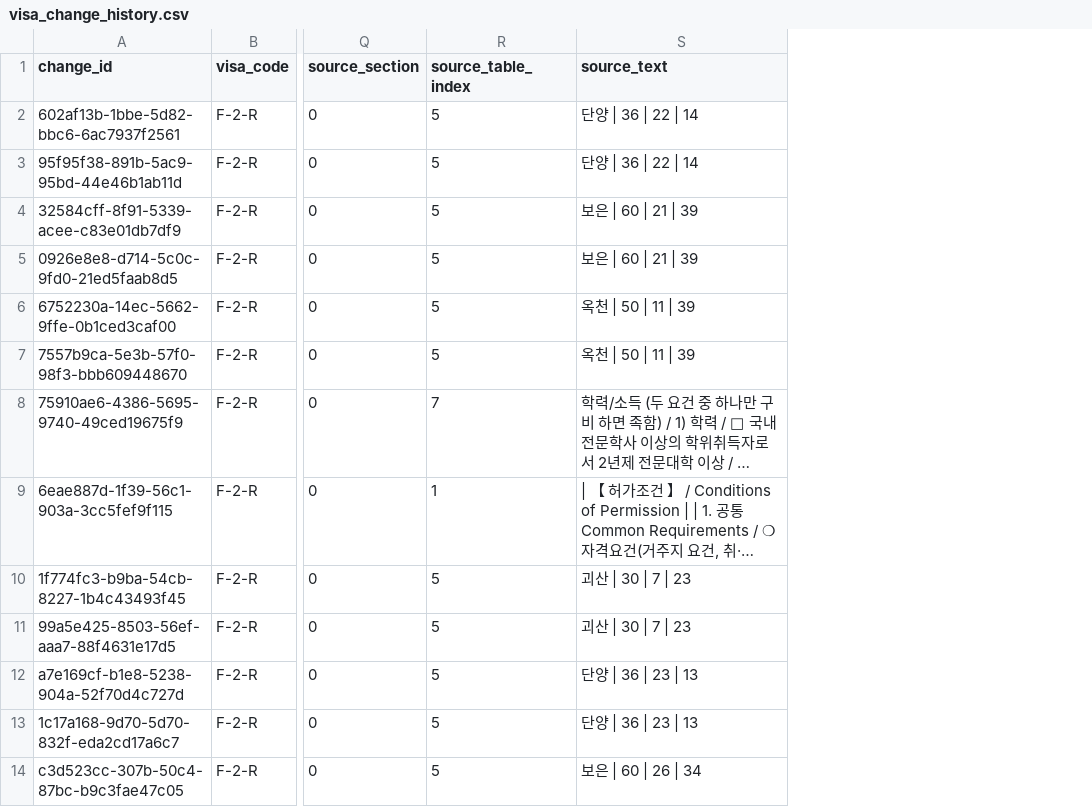
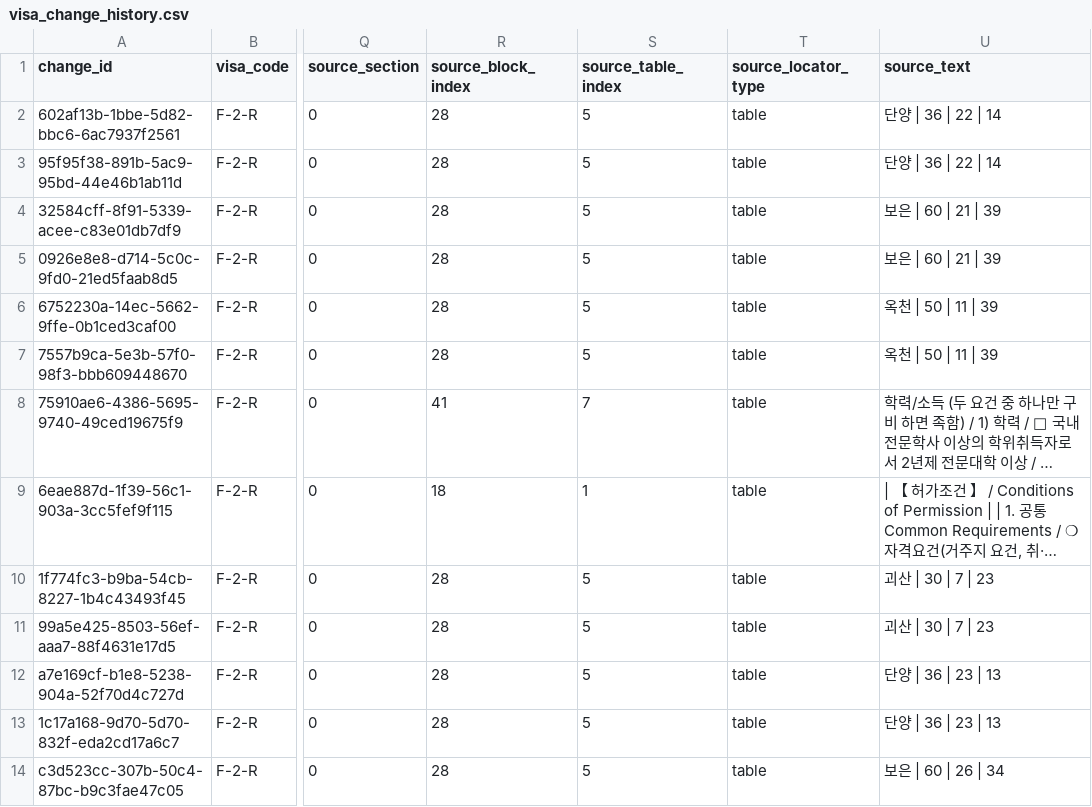
Before and after one commit to team-hansori/visa-data, a CSV file: extraction/A_F-2-R/visa_change_history.csv, drawn as a sheet; only a part is shown, gaps mark what is left out; long unchanged cells end in …; the diff names each change by its address in the sheet, - before the commit and + after, or states it on an @@ line.

```diff
--- a/extraction/A_F-2-R/visa_change_history.csv
+++ b/extraction/A_F-2-R/visa_change_history.csv
+column R (source_block_index), rows 2-14: 28 | 28 | 28 | 28 | 28 | 28 | 41 | 18 | 28 | 28 | 28 | 28 | 28
+column T (source_locator_type), rows 2-14: all table
```
Also changed, not shown: extraction/A_F-2-R/extraction_review_queue.csv, extraction/A_F-2-R/visa_scoring_models.csv, 3 other files.
